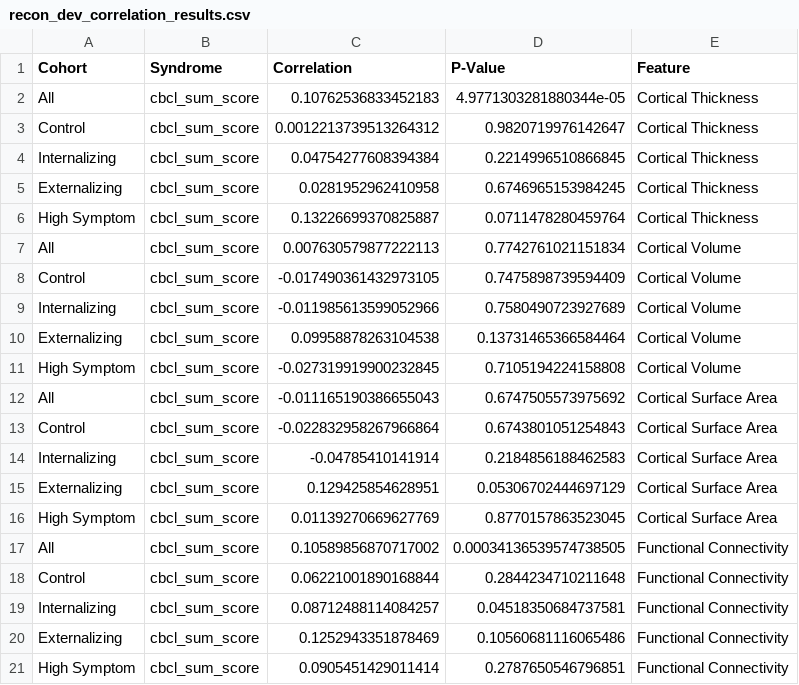
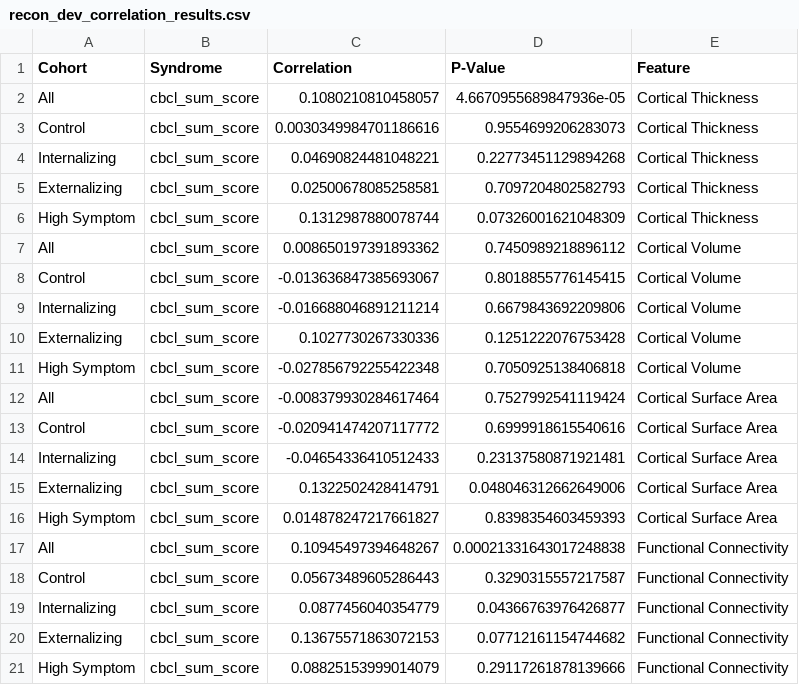
Before and after one commit to Ericdqk001/Diagnosis_LCA_norm_model, a CSV file: src/discover/results/correlation_results/recon_dev_correlation_results.csv, drawn as a sheet.

```diff
--- a/src/discover/results/correlation_results/recon_dev_correlation_results.csv
+++ b/src/discover/results/correlation_results/recon_dev_correlation_results.csv
@@ -1,21 +1,21 @@
 Cohort,Syndrome,Correlation,P-Value,Feature
-All,cbcl_sum_score,0.10762536833452183,4.9771303281880344e-05,Cortical Thickness
-Control,cbcl_sum_score,0.0012213739513264312,0.9820719976142647,Cortical Thickness
-Internalizing,cbcl_sum_score,0.04754277608394384,0.2214996510866845,Cortical Thickness
-Externalizing,cbcl_sum_score,0.0281952962410958,0.6746965153984245,Cortical Thickness
-High Symptom,cbcl_sum_score,0.13226699370825887,0.0711478280459764,Cortical Thickness
-All,cbcl_sum_score,0.007630579877222113,0.7742761021151834,Cortical Volume
-Control,cbcl_sum_score,-0.017490361432973105,0.7475898739594409,Cortical Volume
-Internalizing,cbcl_sum_score,-0.011985613599052966,0.7580490723927689,Cortical Volume
-Externalizing,cbcl_sum_score,0.09958878263104538,0.13731465366584464,Cortical Volume
-High Symptom,cbcl_sum_score,-0.027319919900232845,0.7105194224158808,Cortical Volume
-All,cbcl_sum_score,-0.011165190386655043,0.6747505573975692,Cortical Surface Area
-Control,cbcl_sum_score,-0.022832958267966864,0.6743801051254843,Cortical Surface Area
-Internalizing,cbcl_sum_score,-0.04785410141914,0.2184856188462583,Cortical Surface Area
-Externalizing,cbcl_sum_score,0.129425854628951,0.05306702444697129,Cortical Surface Area
-High Symptom,cbcl_sum_score,0.01139270669627769,0.8770157863523045,Cortical Surface Area
-All,cbcl_sum_score,0.10589856870717002,0.00034136539574738505,Functional Connectivity
-Control,cbcl_sum_score,0.06221001890168844,0.2844234710211648,Functional Connectivity
-Internalizing,cbcl_sum_score,0.08712488114084257,0.04518350684737581,Functional Connectivity
-Externalizing,cbcl_sum_score,0.1252943351878469,0.10560681116065486,Functional Connectivity
-High Symptom,cbcl_sum_score,0.0905451429011414,0.2787650546796851,Functional Connectivity
+All,cbcl_sum_score,0.1080210810458057,4.6670955689847936e-05,Cortical Thickness
+Control,cbcl_sum_score,0.0030349984701186616,0.9554699206283073,Cortical Thickness
+Internalizing,cbcl_sum_score,0.04690824481048221,0.22773451129894268,Cortical Thickness
+Externalizing,cbcl_sum_score,0.02500678085258581,0.7097204802582793,Cortical Thickness
+High Symptom,cbcl_sum_score,0.1312987880078744,0.07326001621048309,Cortical Thickness
+All,cbcl_sum_score,0.008650197391893362,0.7450989218896112,Cortical Volume
+Control,cbcl_sum_score,-0.013636847385693067,0.8018855776145415,Cortical Volume
+Internalizing,cbcl_sum_score,-0.016688046891211214,0.6679843692209806,Cortical Volume
+Externalizing,cbcl_sum_score,0.1027730267330336,0.1251222076753428,Cortical Volume
+High Symptom,cbcl_sum_score,-0.027856792255422348,0.7050925138406818,Cortical Volume
+All,cbcl_sum_score,-0.008379930284617464,0.7527992541119424,Cortical Surface Area
+Control,cbcl_sum_score,-0.020941474207117772,0.6999918615540616,Cortical Surface Area
+Internalizing,cbcl_sum_score,-0.04654336410512433,0.23137580871921481,Cortical Surface Area
+Externalizing,cbcl_sum_score,0.1322502428414791,0.048046312662649006,Cortical Surface Area
+High Symptom,cbcl_sum_score,0.014878247217661827,0.8398354603459393,Cortical Surface Area
+All,cbcl_sum_score,0.10945497394648267,0.00021331643017248838,Functional Connectivity
+Control,cbcl_sum_score,0.05673489605286443,0.3290315557217587,Functional Connectivity
+Internalizing,cbcl_sum_score,0.0877456040354779,0.04366763976426877,Functional Connectivity
+Externalizing,cbcl_sum_score,0.13675571863072153,0.07712161154744682,Functional Connectivity
+High Symptom,cbcl_sum_score,0.08825153999014079,0.29117261878139666,Functional Connectivity
```
Also changed, not shown: src/discover/results/assumption_test_results/recon_dev_assumption_test_results.csv, src/discover/results/low_entropy/correlation_results/recon_dev_correlation_results.csv, 16 other files.
